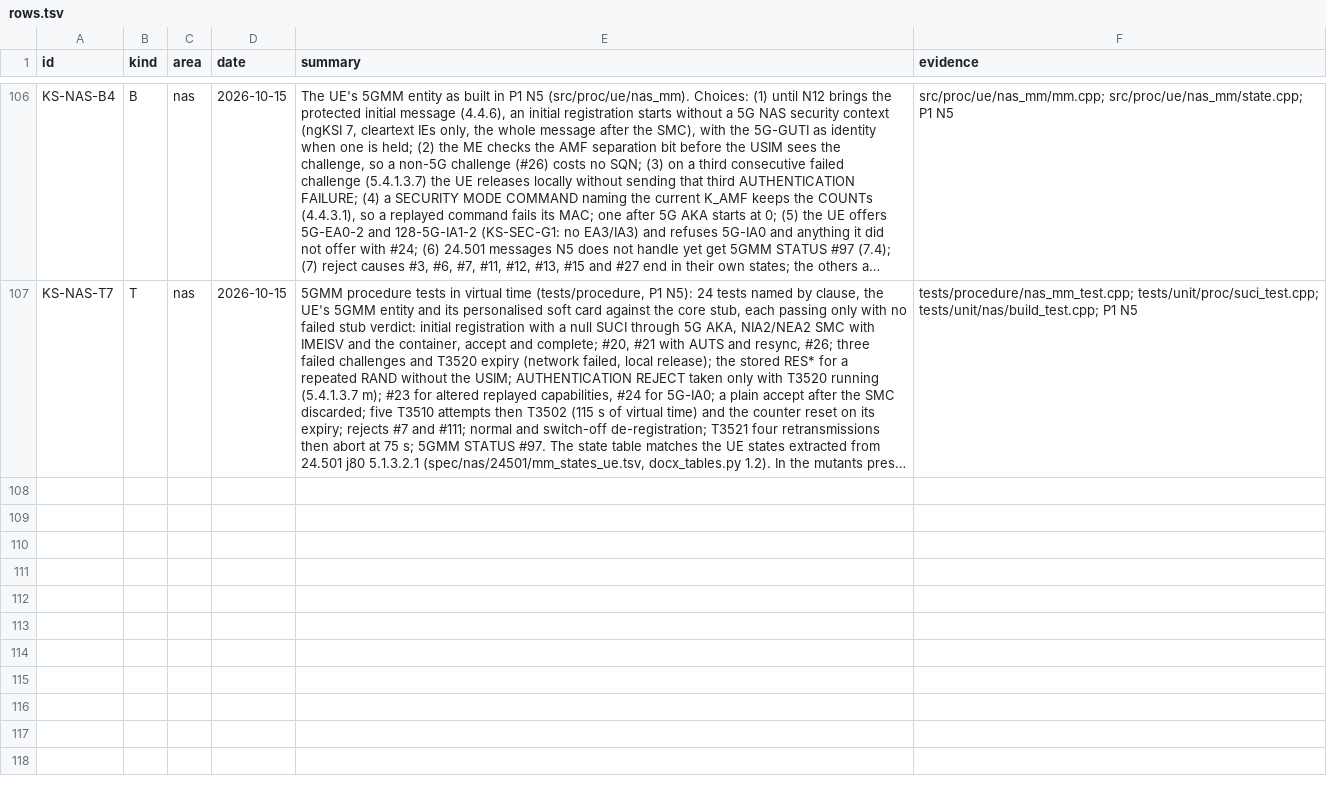
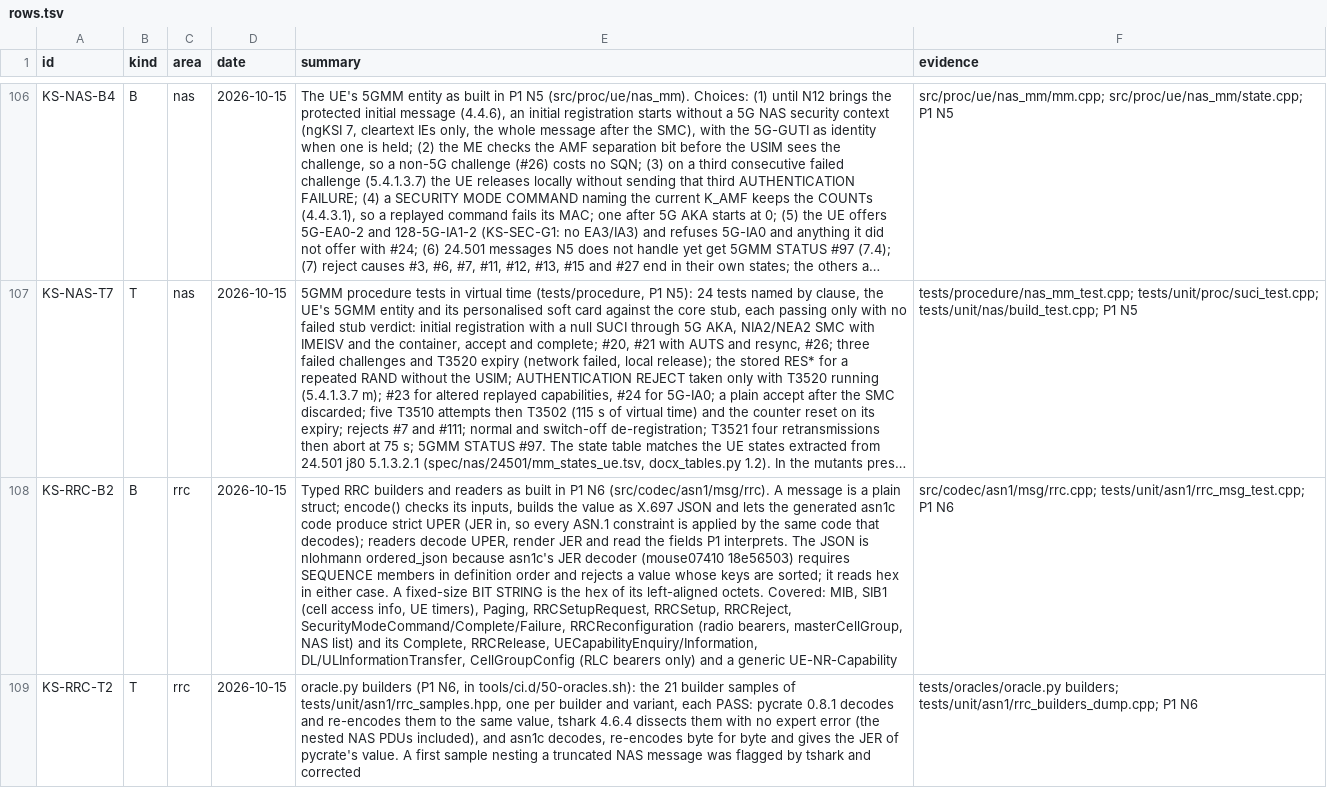
Before and after one commit to adijuliawan/kaluza-sim, a TSV file: docs/compliance/rows.tsv, drawn as a sheet; only a part is shown, gaps mark what is left out; long unchanged cells end in …; the diff covers the shown part only; the diff names each change by its address in the sheet, - before the commit and + after, or states it on an @@ line.

Commit message:
P1 N6: the Uu stack: KAIR, PDCP, SDAP, ideal RLC/MAC, RRC builders, UE RRC
Codecs: codec/air (KAIR v1: the 32-octet header and TLVs, each frame
type's required TLVs, unknown TLVs skipped), codec/pdcp (SRB and 12/18-bit
DRB headers, the status report), codec/sdap (DL and UL headers), and
codec/asn1/msg/rrc: typed builders and readers for MIB, SIB1, Paging, the
setup, security, reconfiguration, release, capability and information
transfer messages and CellGroupConfig. Values are built as X.697 JSON
(ordered: asn1c's JER decoder wants SEQUENCE members in definition order)
and encoded by the generated code as strict UPER.

Entities (rule R4): PDCP (TS 38.323 §5.2: COUNT, the RX window,
t-Reordering, in-order and out-of-order delivery, NEA/NIA per direction,
the SecurityModeCommand's MAC-I checked once its keys are known), SDAP,
the IRlcBearer/IMacSap seams with the ideal RLC and the UE's ideal MAC
(random access with contention resolution, backoff, preambleTransMax).

proc/ue/rrc: fixed camping on MIB/SIB1, setup with T300 and the
5G-S-TMSI Part1/Part2, AS security from the NAS's K_gNB with an
unciphered SecurityModeComplete, reconfiguration with SRB2, DRBs and SDAP
and the NAS list after the complete, release, capability transfer,
information transfer and paging. 5GMM now gives K_gNB from the SECURITY
MODE COMPLETE's uplink COUNT (TS 33.501 6.8.1.2.2); mutant
kgnb_wrong_ul_count killed.

Tests: the six 128-NEA2 sets through a PDCP DRB, independent SRB/SDAP
vectors, PDCP state machine, UE MAC and SDAP unit tests, 14 UE RRC
procedure tests against a scripted gNB, RRC builder round trips, and
oracle.py builders (all 21 samples clean in pycrate and tshark) in the
oracle hook, which now keeps each step's full output. fuzz_uu added.
Rows KS-RRC-B2/B3/T2/T3, KS-SEC-T8, KS-PLAT-B18/T31; ledger A-13 (no
re-establishment in P1); built.tsv for the RRC, PDCP, SDAP and L2
requirements.

```diff
--- a/docs/compliance/rows.tsv
+++ b/docs/compliance/rows.tsv
+row 108: KS-RRC-B2 | B | rrc | 2026-10-15 | Typed RRC builders and readers as built in P1 N6 (src/codec/asn1/msg/rrc). A message is a plain struct; encode() checks its inputs, builds the value as X.697 JSON and lets the generated asn1c code produce strict UPER (JER in, so every ASN.1 constraint is applied by the same code that decodes); readers decode UPER, render JER and read the fields P1 interprets. The JSON is nlohmann ordered_json because asn1c's JER decoder (mouse07410 18e56503) requires SEQUENCE members in definition order and rejects a value whose keys are sorted; it reads hex in either case. A fixed-size BIT STRING is the hex of its left-aligned octets. Covered: MIB, SIB1 (cell access info, UE timers), Paging, RRCSetupRequest, RRCSetup, RRCReject, SecurityModeCommand/Complete/Failure, RRCReconfiguration (radio bearers, masterCellGroup, NAS list) and its Complete, RRCRelease, UECapabilityEnquiry/Information, DL/ULInformationTransfer, CellGroupConfig (RLC bearers only) and a generic UE-NR-Capability | src/codec/asn1/msg/rrc.cpp; tests/unit/asn1/rrc_msg_test.cpp; P1 N6
+row 109: KS-RRC-T2 | T | rrc | 2026-10-15 | oracle.py builders (P1 N6, in tools/ci.d/50-oracles.sh): the 21 builder samples of tests/unit/asn1/rrc_samples.hpp, one per builder and variant, each PASS: pycrate 0.8.1 decodes and re-encodes them to the same value, tshark 4.6.4 dissects them with no expert error (the nested NAS PDUs included), and asn1c decodes, re-encodes byte for byte and gives the JER of pycrate's value. A first sample nesting a truncated NAS message was flagged by tshark and corrected | tests/oracles/oracle.py builders; tests/unit/asn1/rrc_builders_dump.cpp; P1 N6
```
Also changed, not shown: 5 added rows elsewhere in this file, docs/compliance/built.tsv, src/api/events.tsv, 52 other files.
